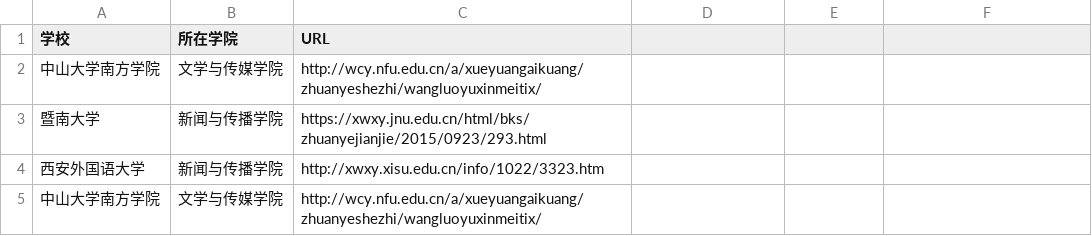
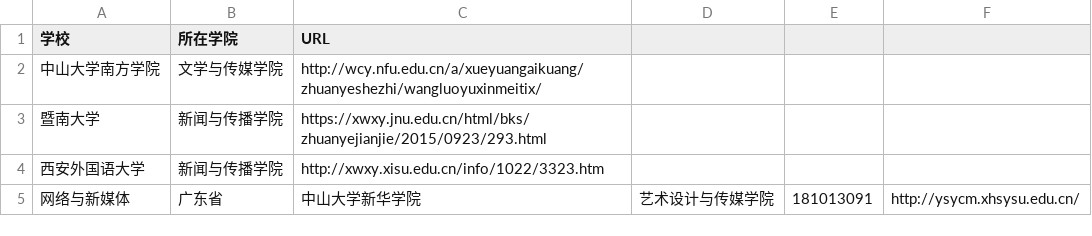
Before and after one commit to WuxueNewmedia/list_newmedia_undergraduate_CN, a TSV file: list.tsv, drawn as a sheet.

Commit message:
Update list.tsv

```diff
--- a/list.tsv
+++ b/list.tsv
@@ -4,2 +4,2 @@
 西安外国语大学	新闻与传播学院	http://xwxy.xisu.edu.cn/info/1022/3323.htm
-中山大学南方学院	文学与传媒学院	http://wcy.nfu.edu.cn/a/xueyuangaikuang/zhuanyeshezhi/wangluoyuxinmeitix/
+网络与新媒体	广东省	中山大学新华学院	艺术设计与传媒学院	181013091	http://ysycm.xhsysu.edu.cn/
```
